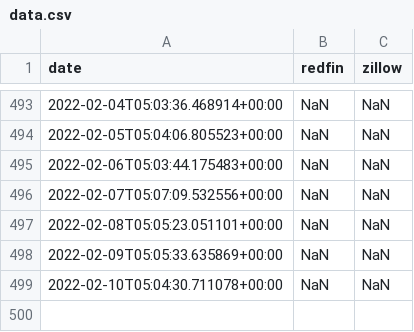
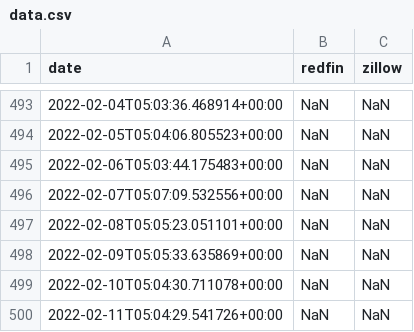
Before and after one commit to supernova106/real-estate-estimator, a CSV file: data.csv, drawn as a sheet; only a part is shown, gaps mark what is left out; the diff names each change by its address in the sheet, - before the commit and + after, or states it on an @@ line.

```diff
--- a/data.csv
+++ b/data.csv
+row 500: 2022-02-11T05:04:29.541726+00:00 | NaN | NaN
```
Also changed, not shown: 1 other file.
